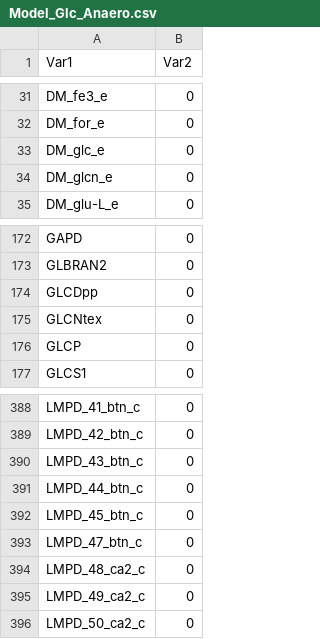
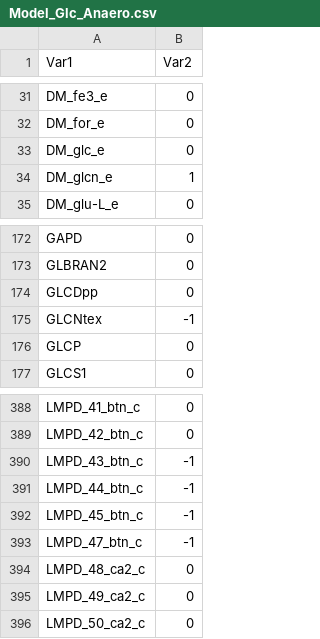
Before and after one commit to atdr/epfl-systems-biology, a CSV file: exercise2/Ex2/Model_Glc_Anaero.csv, drawn as a sheet; only a part is shown, gaps mark what is left out.

```diff
--- a/exercise2/Ex2/Model_Glc_Anaero.csv
+++ b/exercise2/Ex2/Model_Glc_Anaero.csv
@@ -33,3 +33,3 @@ DM_for_e,0
 DM_glc_e,0
-DM_glcn_e,0
+DM_glcn_e,1
 DM_glu-L_e,0
@@ -174,3 +174,3 @@ GLBRAN2,0
 GLCDpp,0
-GLCNtex,0
+GLCNtex,-1
 GLCP,0
@@ -389,6 +389,6 @@ LMPD_41_btn_c,0
 LMPD_42_btn_c,0
-LMPD_43_btn_c,0
-LMPD_44_btn_c,0
-LMPD_45_btn_c,0
-LMPD_47_btn_c,0
+LMPD_43_btn_c,-1
+LMPD_44_btn_c,-1
+LMPD_45_btn_c,-1
+LMPD_47_btn_c,-1
 LMPD_48_ca2_c,0
```
Also changed, not shown: exercise2/Ex2/Model_Ac_Anaero.csv, exercise2/Ex2/Model_Et_Anaero.csv, 19 other files.
